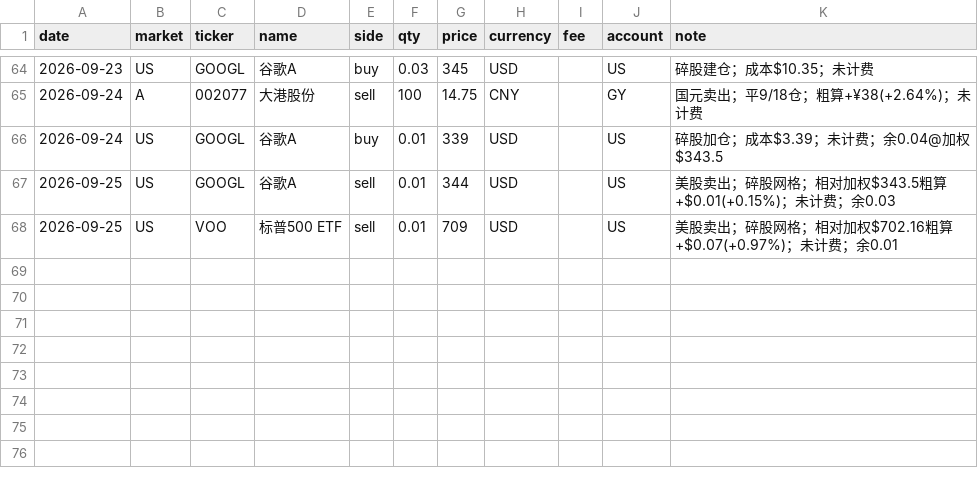
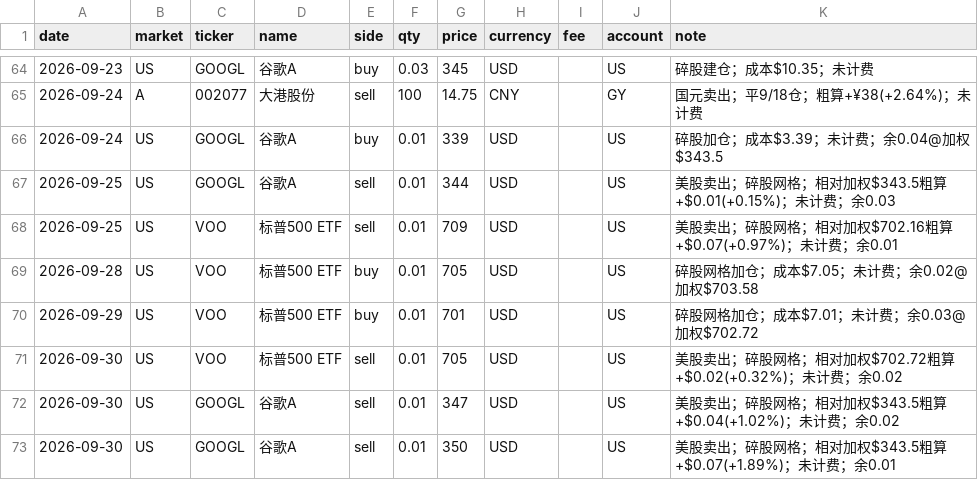
Before and after one commit to zhenfeng95/invest-agent, a CSV file: data/raw/trades/trades-2026-09.csv, drawn as a sheet; only a part is shown, gaps mark what is left out.

```diff
--- a/data/raw/trades/trades-2026-09.csv
+++ b/data/raw/trades/trades-2026-09.csv
@@ -68 +68,6 @@ date,market,ticker,name,side,qty,price,currency,fee,account,note
 2026-09-25,US,VOO,标普500 ETF,sell,0.01,709,USD,,US,美股卖出；碎股网格；相对加权$702.16粗算+$0.07(+0.97%)；未计费；余0.01
+2026-09-28,US,VOO,标普500 ETF,buy,0.01,705,USD,,US,碎股网格加仓；成本$7.05；未计费；余0.02@加权$703.58
+2026-09-29,US,VOO,标普500 ETF,buy,0.01,701,USD,,US,碎股网格加仓；成本$7.01；未计费；余0.03@加权$702.72
+2026-09-30,US,VOO,标普500 ETF,sell,0.01,705,USD,,US,美股卖出；碎股网格；相对加权$702.72粗算+$0.02(+0.32%)；未计费；余0.02
+2026-09-30,US,GOOGL,谷歌A,sell,0.01,347,USD,,US,美股卖出；碎股网格；相对加权$343.5粗算+$0.04(+1.02%)；未计费；余0.02
+2026-09-30,US,GOOGL,谷歌A,sell,0.01,350,USD,,US,美股卖出；碎股网格；相对加权$343.5粗算+$0.07(+1.89%)；未计费；余0.01
```
Also changed, not shown: 3 other files.
